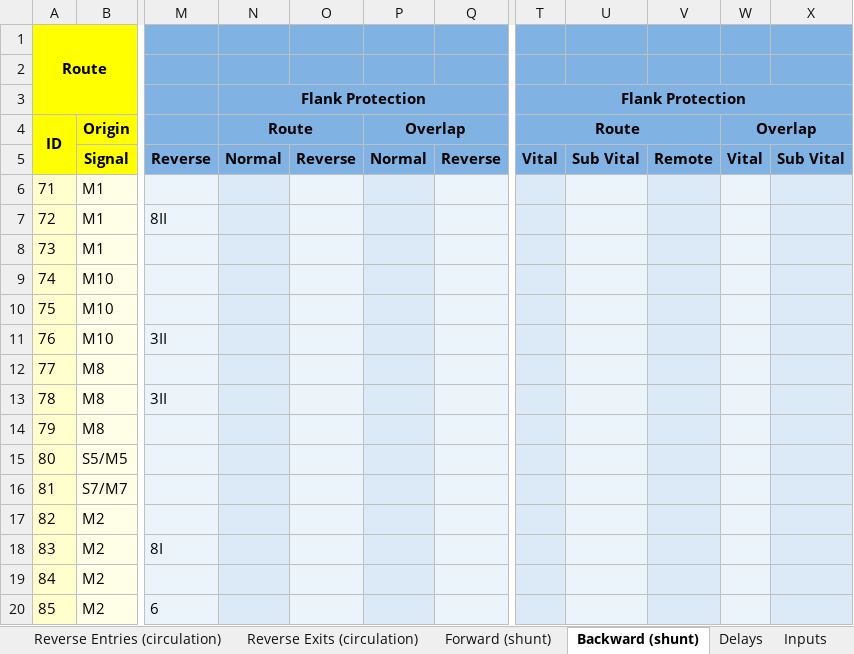
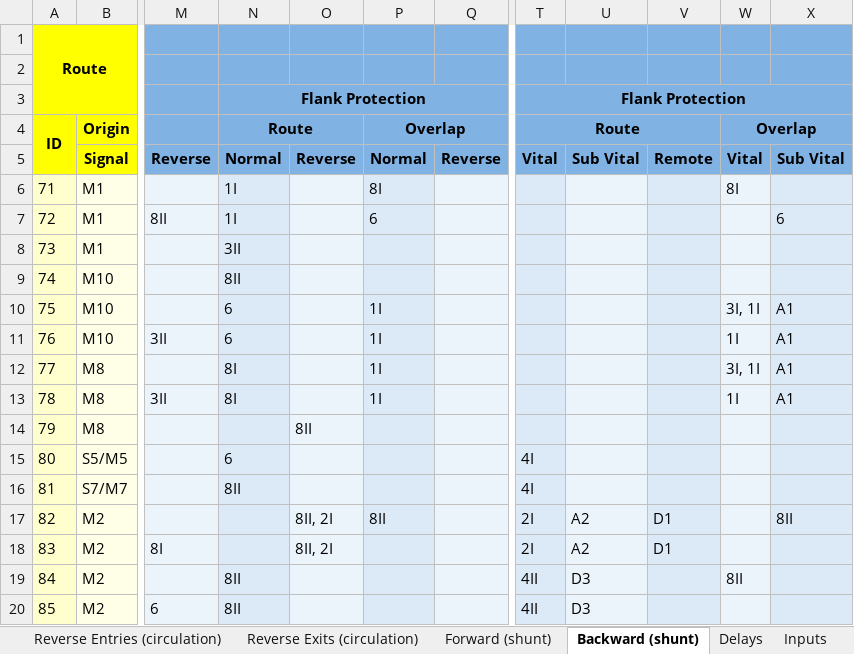
Before and after one commit to 7diogo-luis/ZIRCON, an Excel workbook: stations/output/SPE_Interlocking_Program.xlsx, sheet Backward (shunt), drawn as a sheet; only a part is shown, gaps mark what is left out; values as stored, in another font and other column widths than the file's, no borders; the diff names each change by its address in the sheet, - before the commit and + after, or states it on an @@ line.

```diff
--- a/stations/output/SPE_Interlocking_Program.xlsx (sheet Backward (shunt))
+++ b/stations/output/SPE_Interlocking_Program.xlsx (sheet Backward (shunt))
-N6:N7 (Route): (empty)
+N6:N7 (Route): 1I
-P6 (Overlap): (empty)
+P6 (Overlap): 8I
-W6 (Overlap): (empty)
+W6 (Overlap): 8I
-P7 (Overlap): (empty)
+P7 (Overlap): 6
-X7: (empty)
+X7: 6
-N8 (Route): (empty)
+N8 (Route): 3II
-N9 (Route): (empty)
+N9 (Route): 8II
-N10:N11 (Route): (empty)
+N10:N11 (Route): 6
-P10:P13 (Overlap): (empty)
+P10:P13 (Overlap): 1I
-W10 (Overlap): (empty)
+W10 (Overlap): 3I, 1I
-X10:X13: (empty)
+X10:X13: A1
-W11 (Overlap): (empty)
+W11 (Overlap): 1I
-N12:N13 (Route): (empty)
+N12:N13 (Route): 8I
-W12 (Overlap): (empty)
+W12 (Overlap): 3I, 1I
-W13 (Overlap): (empty)
+W13 (Overlap): 1I
-O14: (empty)
+O14: 8II
-N15 (Route): (empty)
+N15 (Route): 6
-T15:T16 (Route): (empty)
+T15:T16 (Route): 4I
-N16 (Route): (empty)
+N16 (Route): 8II
-O17:O18: (empty)
+O17:O18: 8II, 2I
-P17 (Overlap): (empty)
+P17 (Overlap): 8II
-T17:T18 (Route): (empty)
+T17:T18 (Route): 2I
-U17:U18: (empty)
+U17:U18: A2
-V17:V18: (empty)
+V17:V18: D1
-X17: (empty)
+X17: 8II
-N19:N20 (Route): (empty)
+N19:N20 (Route): 8II
-T19:T20 (Route): (empty)
+T19:T20 (Route): 4II
-U19:U20: (empty)
+U19:U20: D3
-W19 (Overlap): (empty)
+W19 (Overlap): 8II
```
Also changed, not shown: sheet Reverse Entries (circulation), sheet Normal Entries (circulation), sheet Normal Exits (circulation), sheet Reverse Exits (circulation), sheet Forward (shunt), sheet Inputs, 1 more sheet, stations/output/CIS_Interlocking_Program.xlsx, stations/output/MAL_Interlocking_Program.xlsx, 6 other files.
